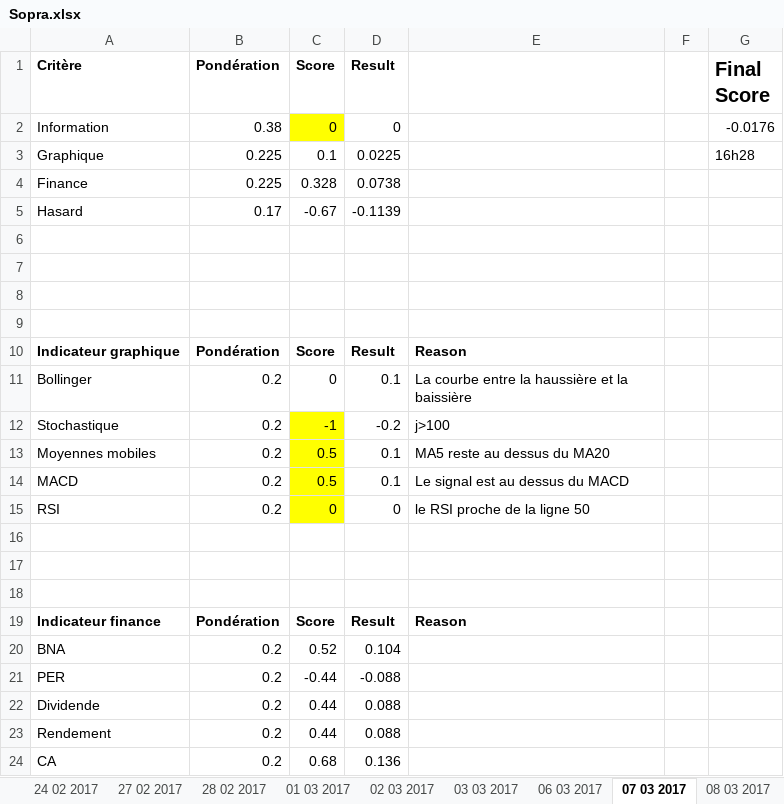
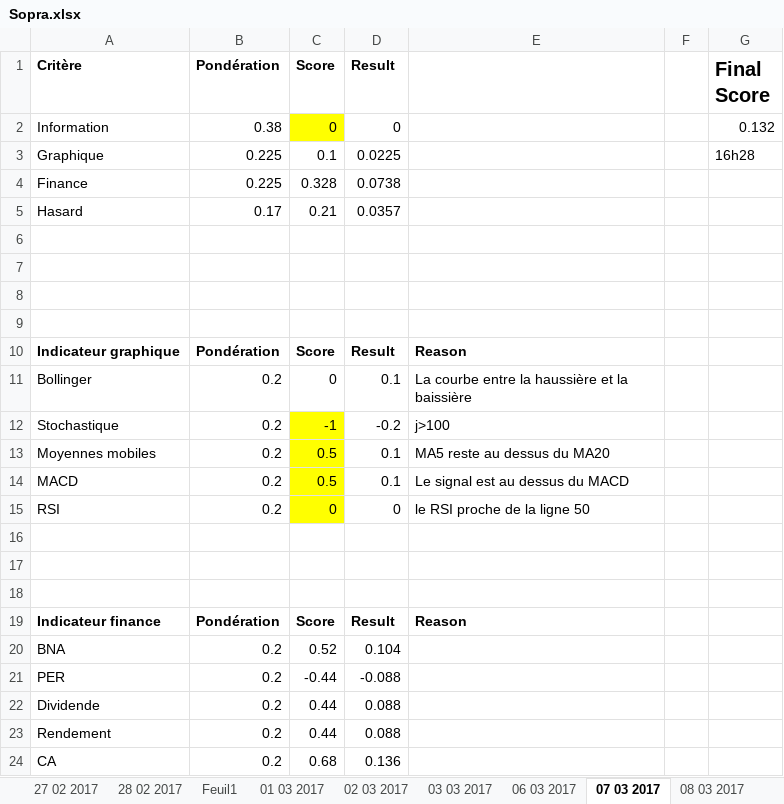
Before and after one commit to NathanKun/StockChooser, an Excel workbook: data/Sopra.xlsx, sheet 07 03 2017, drawn as a sheet; values as stored, in another font and other column widths than the file's, no borders; the diff names each change by its address in the sheet, - before the commit and + after, or states it on an @@ line.

```diff
--- a/data/Sopra.xlsx (sheet 07 03 2017)
+++ b/data/Sopra.xlsx (sheet 07 03 2017)
+sheet tab: Feuil1
-G2 (Final Score): -0.0176
+G2 (Final Score): 0.132
-C5 (Score): -0.67
+C5 (Score): 0.21
-D5 (Result): -0.1139
+D5 (Result): 0.0357
```
Also changed, not shown: sheet 08 03 2017, sheet 21 02 2017, sheet 06 03 2017, sheet 02 03 2017, sheet 03 03 2017, sheet 01 03 2017, 6 more sheets, other sheet tabs.
